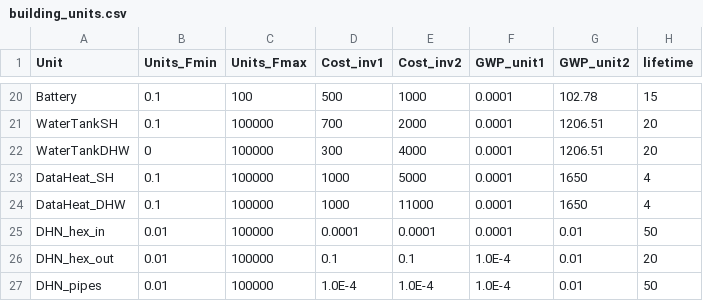
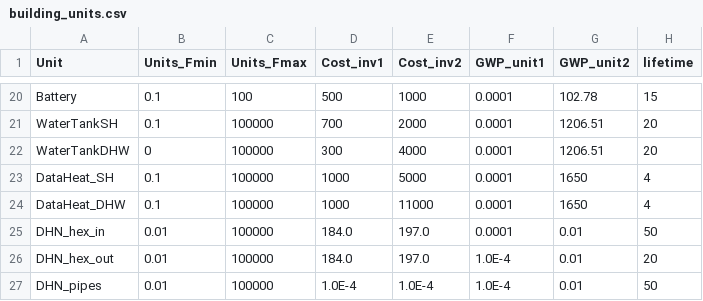
Before and after one commit to IPESE/REHO, a CSV file: data/parameters/building_units.csv, drawn as a sheet; only a part is shown, gaps mark what is left out; the diff names each change by its address in the sheet, - before the commit and + after, or states it on an @@ line.

Commit message:
update HEX costs and delta_enthalpy DHN

```diff
--- a/data/parameters/building_units.csv
+++ b/data/parameters/building_units.csv
-D25 (Cost_inv1): 0.0001
+D25 (Cost_inv1): 184.0
-E25 (Cost_inv2): 0.0001
+E25 (Cost_inv2): 197.0
-D26 (Cost_inv1): 0.1
+D26 (Cost_inv1): 184.0
-E26 (Cost_inv2): 0.1
+E26 (Cost_inv2): 197.0
```
Also changed, not shown: 2 other files.
